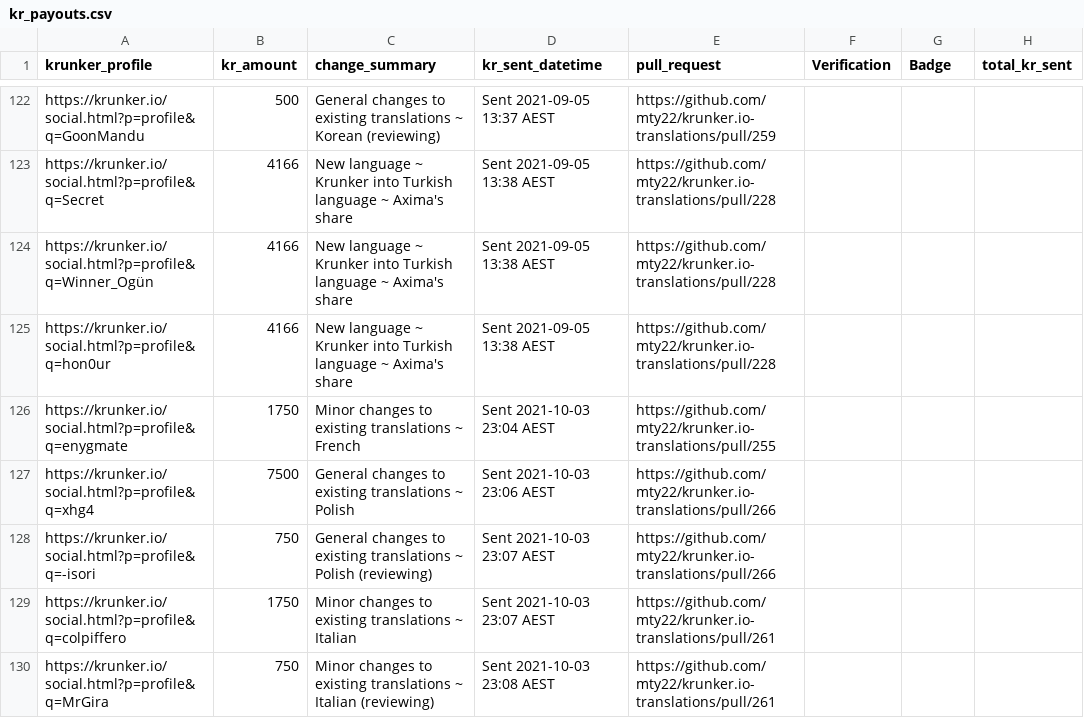
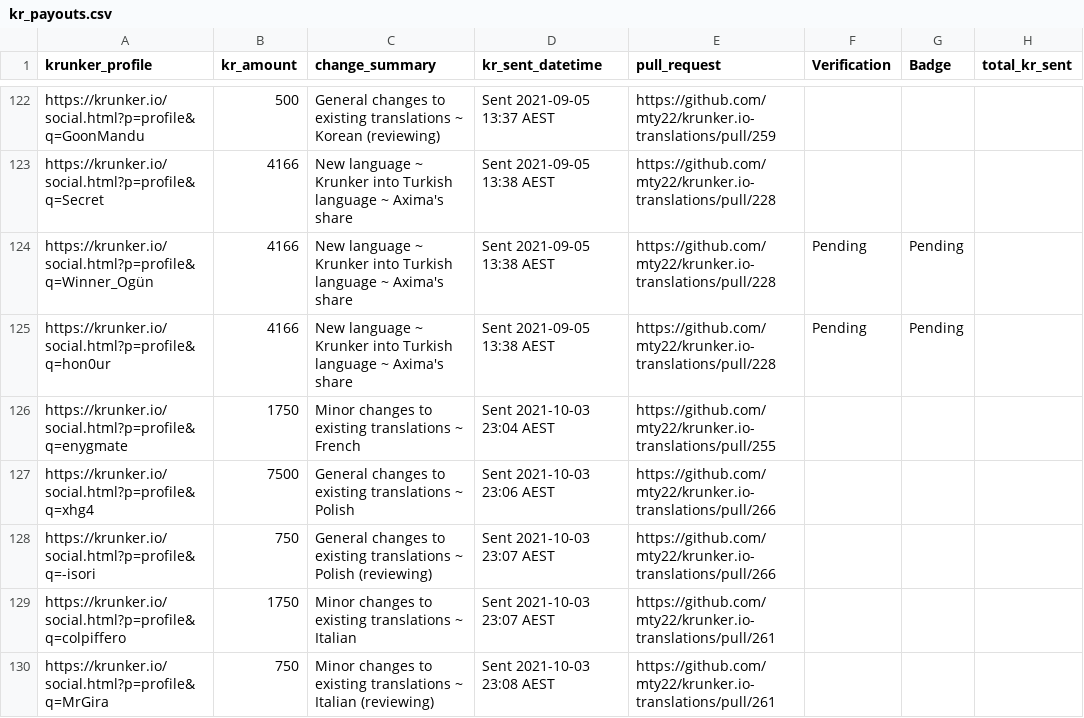
Before and after one commit to mty22/krunker.io-translations, a CSV file: kr_payouts.csv, drawn as a sheet; only a part is shown, gaps mark what is left out; the diff covers the shown part only.

```diff
--- a/kr_payouts.csv
+++ b/kr_payouts.csv
@@ -123,4 +123,4 @@ https://krunker.io/social.html?p=profile&q=GoonMandu,500,General changes to exis
 https://krunker.io/social.html?p=profile&q=Secret,4166,New language ~ Krunker into Turkish language ~ Axima's share,Sent 2021-09-05 13:38 AEST,https://github.com/mty22/krunker.io-translations/pull/228,,,
-https://krunker.io/social.html?p=profile&q=Winner_Ogün,4166,New language ~ Krunker into Turkish language ~ Axima's share,Sent 2021-09-05 13:38 AEST,https://github.com/mty22/krunker.io-translations/pull/228,,,
-https://krunker.io/social.html?p=profile&q=hon0ur,4166,New language ~ Krunker into Turkish language ~ Axima's share,Sent 2021-09-05 13:38 AEST,https://github.com/mty22/krunker.io-translations/pull/228,,,
+https://krunker.io/social.html?p=profile&q=Winner_Ogün,4166,New language ~ Krunker into Turkish language ~ Axima's share,Sent 2021-09-05 13:38 AEST,https://github.com/mty22/krunker.io-translations/pull/228,Pending,Pending,
+https://krunker.io/social.html?p=profile&q=hon0ur,4166,New language ~ Krunker into Turkish language ~ Axima's share,Sent 2021-09-05 13:38 AEST,https://github.com/mty22/krunker.io-translations/pull/228,Pending,Pending,
 https://krunker.io/social.html?p=profile&q=enygmate,1750,Minor changes to existing translations ~ French,Sent 2021-10-03 23:04 AEST,https://github.com/mty22/krunker.io-translations/pull/255,,,
```
Also changed, not shown: 9 added rows and 11 edited cells elsewhere in this file, 2 other files.
